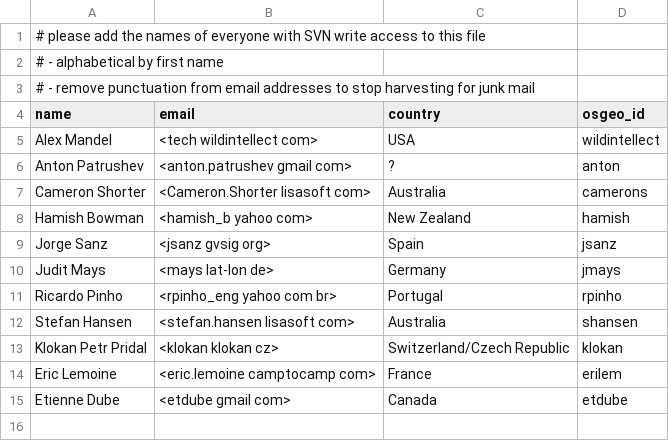
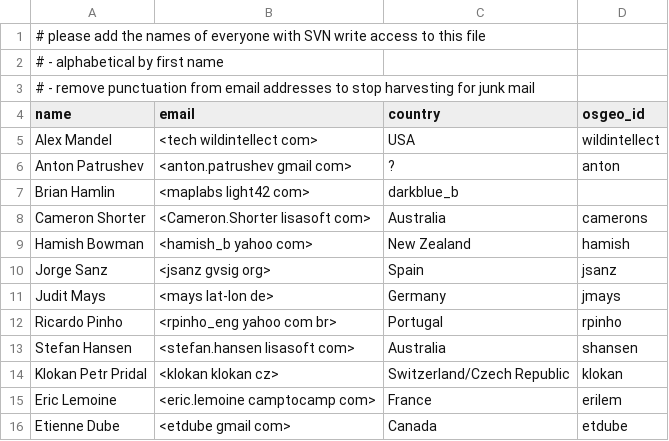
Before and after one commit to ycheng1947/osgeolive-git-mirror, a CSV file: livedvd/gisvm/trunk/contributors.csv, drawn as a sheet; the diff names each change by its address in the sheet, - before the commit and + after, or states it on an @@ line.

```diff
--- a/livedvd/gisvm/trunk/contributors.csv
+++ b/livedvd/gisvm/trunk/contributors.csv
+row 7: Brian Hamlin | <maplabs light42 com> | darkblue_b
```
